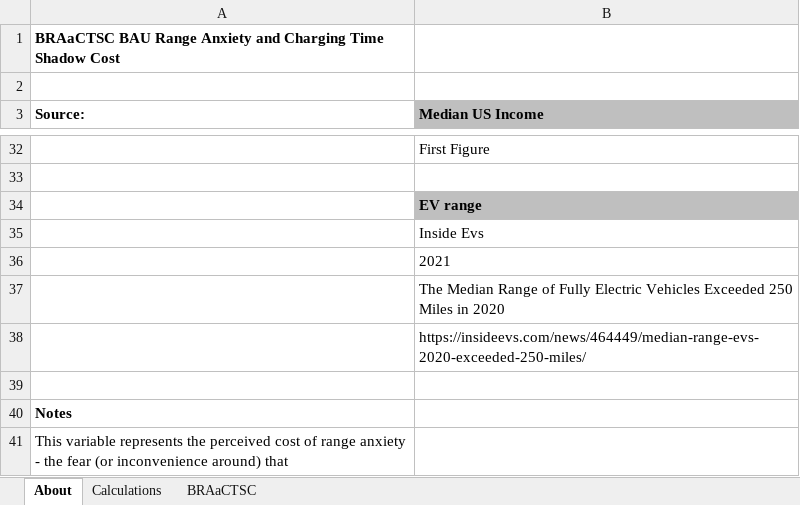
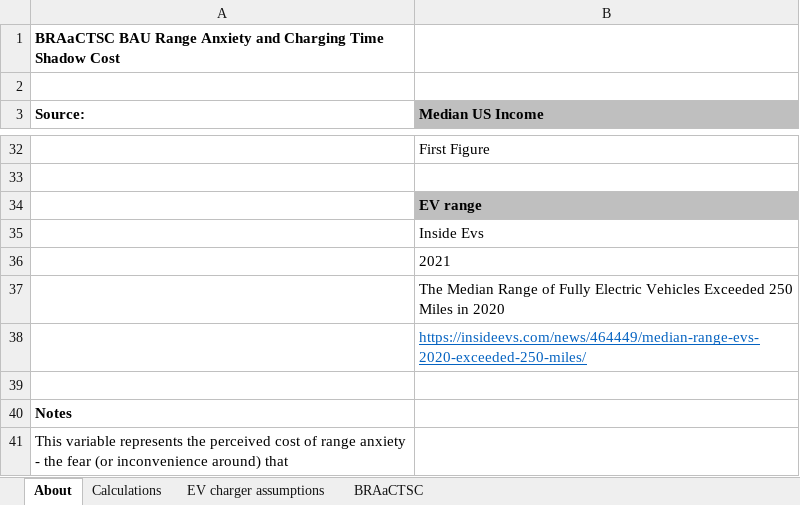
Before and after one commit to EnergyInnovation/eps-california, an Excel workbook: InputData/trans/BRAaCTSC/BAU Rng Anxiety and Charge Time Shadow Costs.xlsx, sheet About, drawn as a sheet; only a part is shown, gaps mark what is left out; values as stored, in another font and other column widths than the file's, no borders; the diff names each change by its address in the sheet, - before the commit and + after, or states it on an @@ line.

```diff
--- a/InputData/trans/BRAaCTSC/BAU Rng Anxiety and Charge Time Shadow Costs.xlsx (sheet About)
+++ b/InputData/trans/BRAaCTSC/BAU Rng Anxiety and Charge Time Shadow Costs.xlsx (sheet About)
+sheet tab: EV charger assumptions
@@ B38 underline: off → on, text colour: black → #0563C1 @@
```
Also changed, not shown: sheet BRAaCTSC, sheet Calculations, formulas that keep their value, charts or pictures, InputData/trans/TTS/Transportation Technology Shareweights.xlsx, 2 other files.
